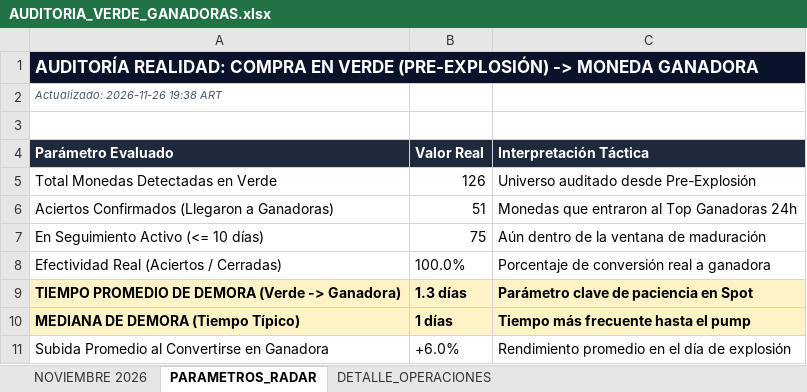
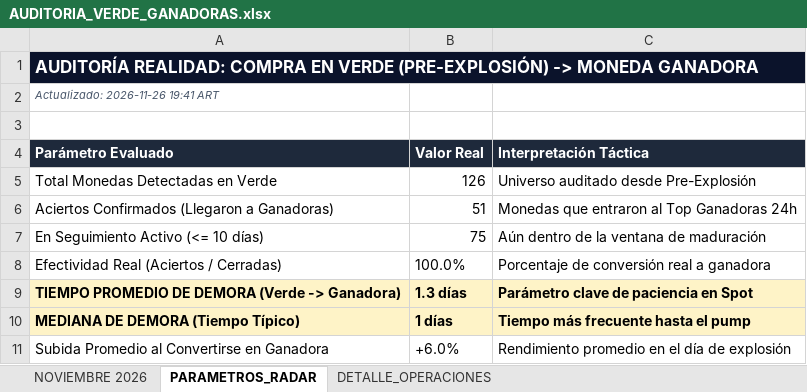
Before and after one commit to kjanoto-coder/panel-cripto, an Excel workbook: AUDITORIA_VERDE_GANADORAS.xlsx, sheet PARAMETROS_RADAR, drawn as a sheet; values as stored, in another font and other column widths than the file's, no borders; the diff names each change by its address in the sheet, - before the commit and + after, or states it on an @@ line.

```diff
--- a/AUDITORIA_VERDE_GANADORAS.xlsx (sheet PARAMETROS_RADAR)
+++ b/AUDITORIA_VERDE_GANADORAS.xlsx (sheet PARAMETROS_RADAR)
-A2 (Parámetro Evaluado): Actualizado: 2026-11-26 19:38 ART
+A2 (Parámetro Evaluado): Actualizado: 2026-11-26 19:41 ART
```
Also changed, not shown: sheet NOVIEMBRE 2026, sheet DETALLE_OPERACIONES, 1 other file.
